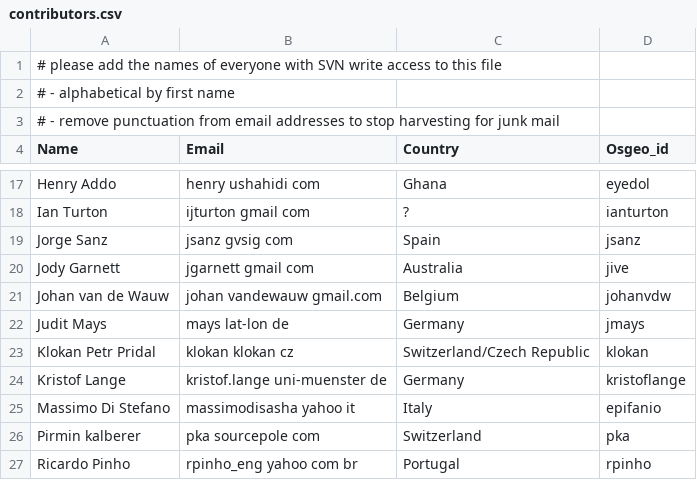
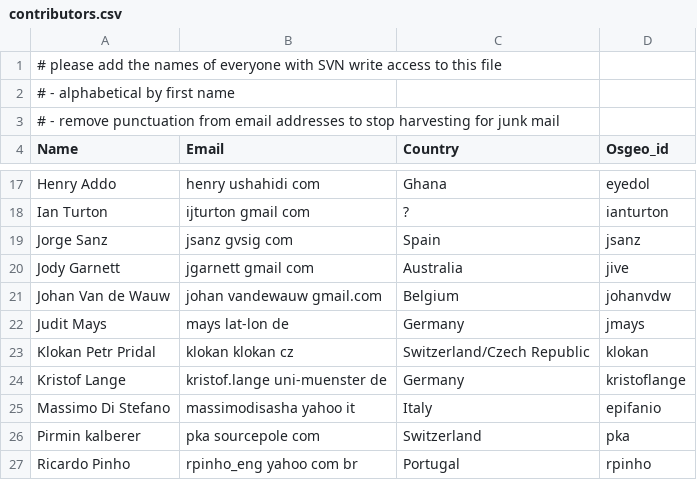
Before and after one commit to OSGeo/OSGeoLive, a CSV file: contributors.csv, drawn as a sheet; only a part is shown, gaps mark what is left out.

Commit message:
Fix capitalization error in my own name ...
git-svn-id: http://svn.osgeo.org/osgeo/livedvd/gisvm/trunk@4486 7da46fd8-bd2a-0410-a152-cf9810cf5b10

```diff
--- a/contributors.csv
+++ b/contributors.csv
@@ -20,3 +20,3 @@ Jorge Sanz,jsanz gvsig com,Spain,jsanz
 Jody Garnett,jgarnett gmail com, Australia,jive
-Johan van de Wauw,johan vandewauw gmail.com,Belgium,johanvdw
+Johan Van de Wauw,johan vandewauw gmail.com,Belgium,johanvdw
 Judit Mays,mays lat-lon de,Germany,jmays
```
